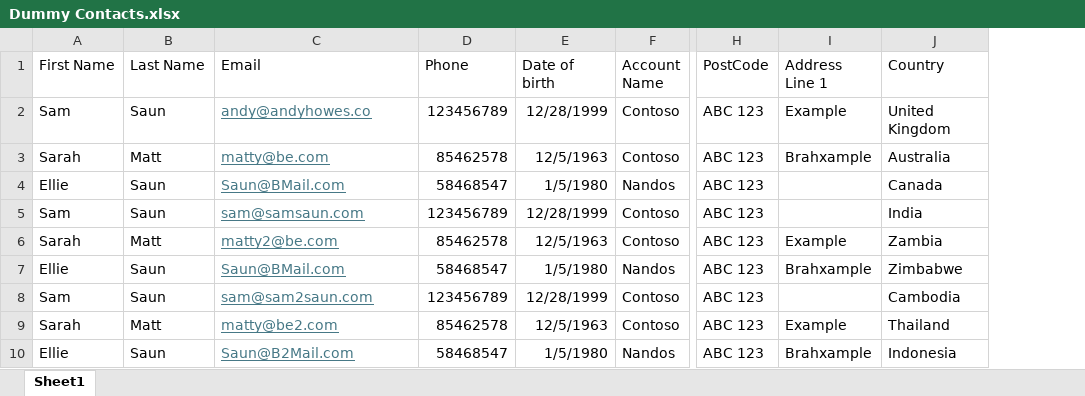
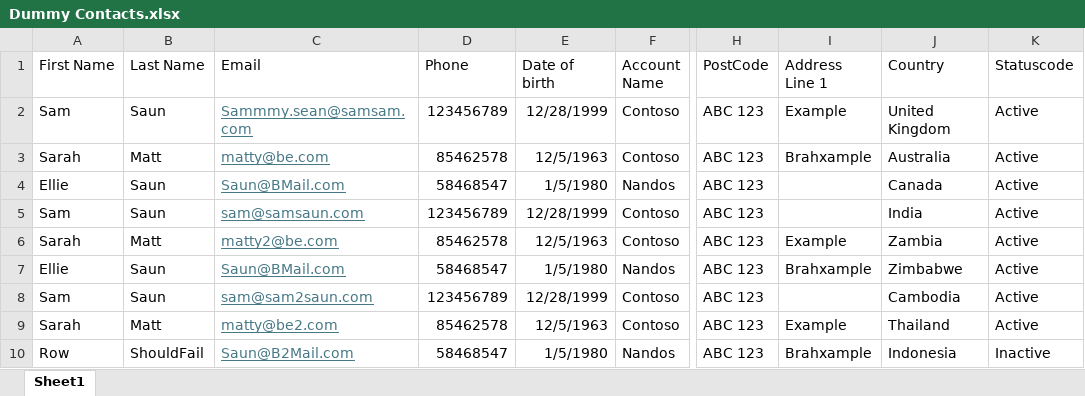
Before and after one commit to JosephMerhej/XTBPlugins.DataImport, an Excel workbook: Test Data/Dummy Contacts.xlsx, sheet Sheet1, drawn as a sheet; only a part is shown, gaps mark what is left out; values as stored, in another font and other column widths than the file's, no borders; the diff names each change by its address in the sheet, - before the commit and + after, or states it on an @@ line.

Commit message:
Adding to Developing.md to make it more clear. Adding new test columns for latest release.

```diff
--- a/Test Data/Dummy Contacts.xlsx (sheet Sheet1)
+++ b/Test Data/Dummy Contacts.xlsx (sheet Sheet1)
+column K (Statuscode), rows 2-10: Active | Active | Active | Active | Active | Active | Active | Active | Inactive
-C2 (Email): andy@andyhowes.co
+C2 (Email): Sammmy.sean@samsam.com
-A10 (First Name): Ellie
+A10 (First Name): Row
-B10 (Last Name): Saun
+B10 (Last Name): ShouldFail
```
Also changed, not shown: 5 other files.
